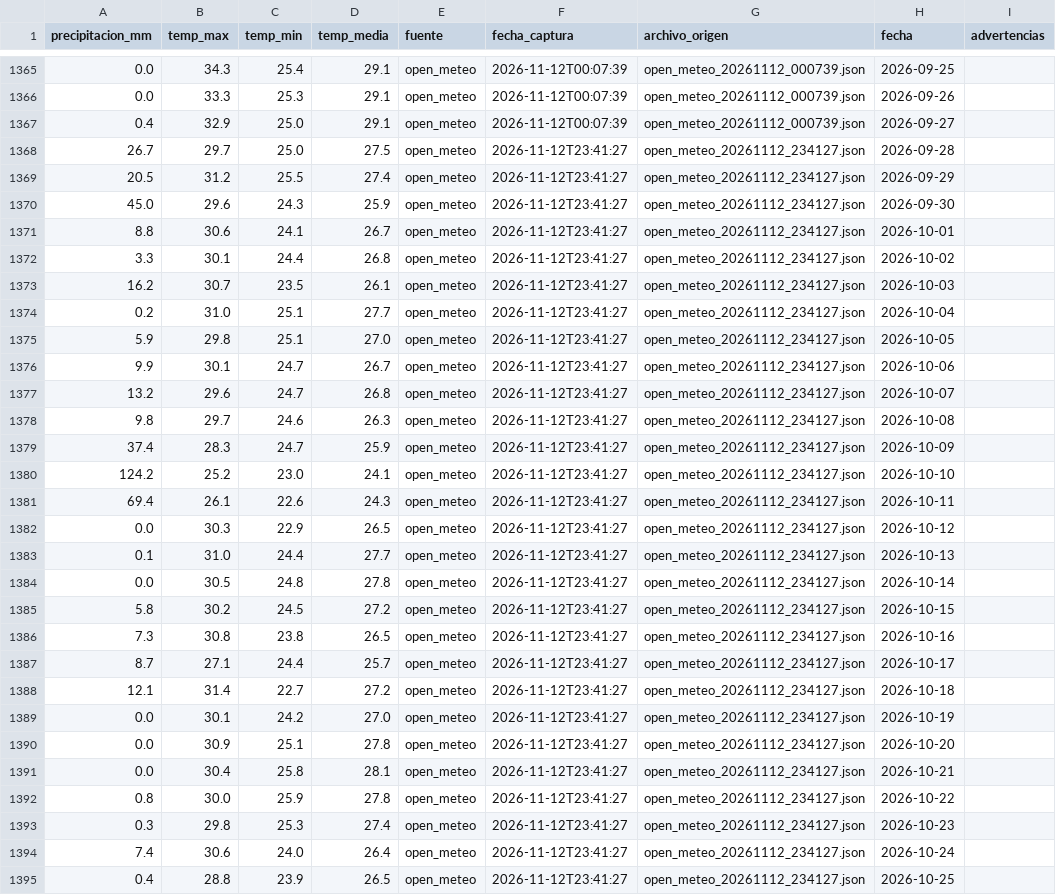
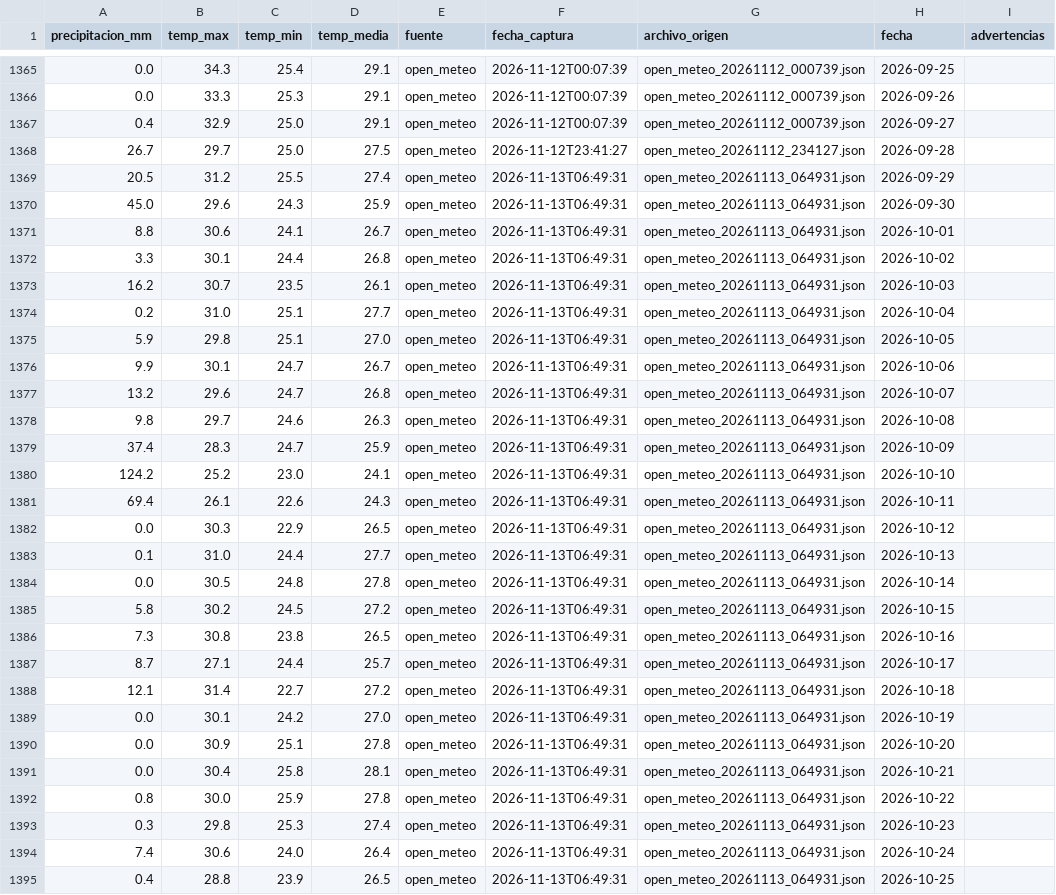
Before and after one commit to estrecard/Proyecto_Limones, a CSV file: data/silver/open_meteo.csv, drawn as a sheet; only a part is shown, gaps mark what is left out; the diff covers the shown part only.

```diff
--- a/data/silver/open_meteo.csv
+++ b/data/silver/open_meteo.csv
@@ -1368,28 +1368,28 @@
 26.7,29.7,25.0,27.5,open_meteo,2026-11-12T23:41:27,open_meteo_20261112_234127.json,2026-09-28,
-20.5,31.2,25.5,27.4,open_meteo,2026-11-12T23:41:27,open_meteo_20261112_234127.json,2026-09-29,
-45.0,29.6,24.3,25.9,open_meteo,2026-11-12T23:41:27,open_meteo_20261112_234127.json,2026-09-30,
-8.8,30.6,24.1,26.7,open_meteo,2026-11-12T23:41:27,open_meteo_20261112_234127.json,2026-10-01,
-3.3,30.1,24.4,26.8,open_meteo,2026-11-12T23:41:27,open_meteo_20261112_234127.json,2026-10-02,
-16.2,30.7,23.5,26.1,open_meteo,2026-11-12T23:41:27,open_meteo_20261112_234127.json,2026-10-03,
-0.2,31.0,25.1,27.7,open_meteo,2026-11-12T23:41:27,open_meteo_20261112_234127.json,2026-10-04,
-5.9,29.8,25.1,27.0,open_meteo,2026-11-12T23:41:27,open_meteo_20261112_234127.json,2026-10-05,
-9.9,30.1,24.7,26.7,open_meteo,2026-11-12T23:41:27,open_meteo_20261112_234127.json,2026-10-06,
-13.2,29.6,24.7,26.8,open_meteo,2026-11-12T23:41:27,open_meteo_20261112_234127.json,2026-10-07,
-9.8,29.7,24.6,26.3,open_meteo,2026-11-12T23:41:27,open_meteo_20261112_234127.json,2026-10-08,
-37.4,28.3,24.7,25.9,open_meteo,2026-11-12T23:41:27,open_meteo_20261112_234127.json,2026-10-09,
-124.2,25.2,23.0,24.1,open_meteo,2026-11-12T23:41:27,open_meteo_20261112_234127.json,2026-10-10,
-69.4,26.1,22.6,24.3,open_meteo,2026-11-12T23:41:27,open_meteo_20261112_234127.json,2026-10-11,
-0.0,30.3,22.9,26.5,open_meteo,2026-11-12T23:41:27,open_meteo_20261112_234127.json,2026-10-12,
-0.1,31.0,24.4,27.7,open_meteo,2026-11-12T23:41:27,open_meteo_20261112_234127.json,2026-10-13,
-0.0,30.5,24.8,27.8,open_meteo,2026-11-12T23:41:27,open_meteo_20261112_234127.json,2026-10-14,
-5.8,30.2,24.5,27.2,open_meteo,2026-11-12T23:41:27,open_meteo_20261112_234127.json,2026-10-15,
-7.3,30.8,23.8,26.5,open_meteo,2026-11-12T23:41:27,open_meteo_20261112_234127.json,2026-10-16,
-8.7,27.1,24.4,25.7,open_meteo,2026-11-12T23:41:27,open_meteo_20261112_234127.json,2026-10-17,
-12.1,31.4,22.7,27.2,open_meteo,2026-11-12T23:41:27,open_meteo_20261112_234127.json,2026-10-18,
-0.0,30.1,24.2,27.0,open_meteo,2026-11-12T23:41:27,open_meteo_20261112_234127.json,2026-10-19,
-0.0,30.9,25.1,27.8,open_meteo,2026-11-12T23:41:27,open_meteo_20261112_234127.json,2026-10-20,
-0.0,30.4,25.8,28.1,open_meteo,2026-11-12T23:41:27,open_meteo_20261112_234127.json,2026-10-21,
-0.8,30.0,25.9,27.8,open_meteo,2026-11-12T23:41:27,open_meteo_20261112_234127.json,2026-10-22,
-0.3,29.8,25.3,27.4,open_meteo,2026-11-12T23:41:27,open_meteo_20261112_234127.json,2026-10-23,
-7.4,30.6,24.0,26.4,open_meteo,2026-11-12T23:41:27,open_meteo_20261112_234127.json,2026-10-24,
-0.4,28.8,23.9,26.5,open_meteo,2026-11-12T23:41:27,open_meteo_20261112_234127.json,2026-10-25,
+20.5,31.2,25.5,27.4,open_meteo,2026-11-13T06:49:31,open_meteo_20261113_064931.json,2026-09-29,
+45.0,29.6,24.3,25.9,open_meteo,2026-11-13T06:49:31,open_meteo_20261113_064931.json,2026-09-30,
+8.8,30.6,24.1,26.7,open_meteo,2026-11-13T06:49:31,open_meteo_20261113_064931.json,2026-10-01,
+3.3,30.1,24.4,26.8,open_meteo,2026-11-13T06:49:31,open_meteo_20261113_064931.json,2026-10-02,
+16.2,30.7,23.5,26.1,open_meteo,2026-11-13T06:49:31,open_meteo_20261113_064931.json,2026-10-03,
+0.2,31.0,25.1,27.7,open_meteo,2026-11-13T06:49:31,open_meteo_20261113_064931.json,2026-10-04,
+5.9,29.8,25.1,27.0,open_meteo,2026-11-13T06:49:31,open_meteo_20261113_064931.json,2026-10-05,
+9.9,30.1,24.7,26.7,open_meteo,2026-11-13T06:49:31,open_meteo_20261113_064931.json,2026-10-06,
+13.2,29.6,24.7,26.8,open_meteo,2026-11-13T06:49:31,open_meteo_20261113_064931.json,2026-10-07,
+9.8,29.7,24.6,26.3,open_meteo,2026-11-13T06:49:31,open_meteo_20261113_064931.json,2026-10-08,
+37.4,28.3,24.7,25.9,open_meteo,2026-11-13T06:49:31,open_meteo_20261113_064931.json,2026-10-09,
+124.2,25.2,23.0,24.1,open_meteo,2026-11-13T06:49:31,open_meteo_20261113_064931.json,2026-10-10,
+69.4,26.1,22.6,24.3,open_meteo,2026-11-13T06:49:31,open_meteo_20261113_064931.json,2026-10-11,
+0.0,30.3,22.9,26.5,open_meteo,2026-11-13T06:49:31,open_meteo_20261113_064931.json,2026-10-12,
+0.1,31.0,24.4,27.7,open_meteo,2026-11-13T06:49:31,open_meteo_20261113_064931.json,2026-10-13,
+0.0,30.5,24.8,27.8,open_meteo,2026-11-13T06:49:31,open_meteo_20261113_064931.json,2026-10-14,
+5.8,30.2,24.5,27.2,open_meteo,2026-11-13T06:49:31,open_meteo_20261113_064931.json,2026-10-15,
+7.3,30.8,23.8,26.5,open_meteo,2026-11-13T06:49:31,open_meteo_20261113_064931.json,2026-10-16,
+8.7,27.1,24.4,25.7,open_meteo,2026-11-13T06:49:31,open_meteo_20261113_064931.json,2026-10-17,
+12.1,31.4,22.7,27.2,open_meteo,2026-11-13T06:49:31,open_meteo_20261113_064931.json,2026-10-18,
+0.0,30.1,24.2,27.0,open_meteo,2026-11-13T06:49:31,open_meteo_20261113_064931.json,2026-10-19,
+0.0,30.9,25.1,27.8,open_meteo,2026-11-13T06:49:31,open_meteo_20261113_064931.json,2026-10-20,
+0.0,30.4,25.8,28.1,open_meteo,2026-11-13T06:49:31,open_meteo_20261113_064931.json,2026-10-21,
+0.8,30.0,25.9,27.8,open_meteo,2026-11-13T06:49:31,open_meteo_20261113_064931.json,2026-10-22,
+0.3,29.8,25.3,27.4,open_meteo,2026-11-13T06:49:31,open_meteo_20261113_064931.json,2026-10-23,
+7.4,30.6,24.0,26.4,open_meteo,2026-11-13T06:49:31,open_meteo_20261113_064931.json,2026-10-24,
+0.4,28.8,23.9,26.5,open_meteo,2026-11-13T06:49:31,open_meteo_20261113_064931.json,2026-10-25,
```
Also changed, not shown: 1 added row and 26 edited cells elsewhere in this file, data/quarantine/sniim_cuarentena.csv, data/silver/banxico.csv, 30 other files.
